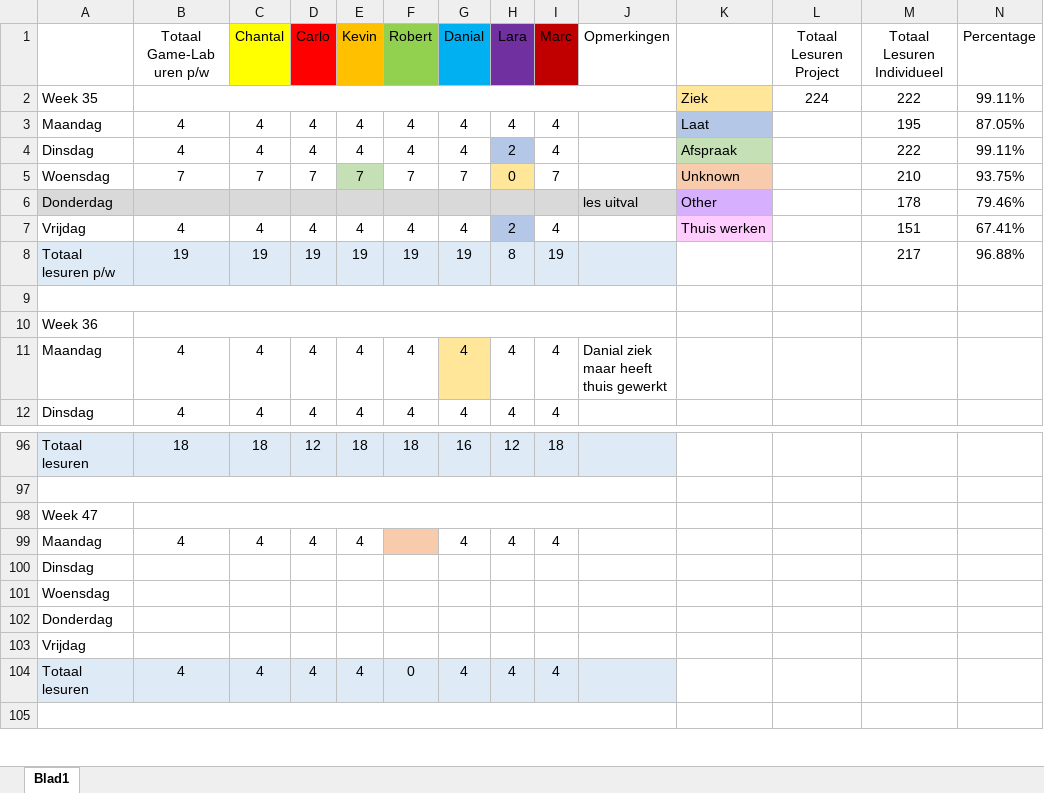
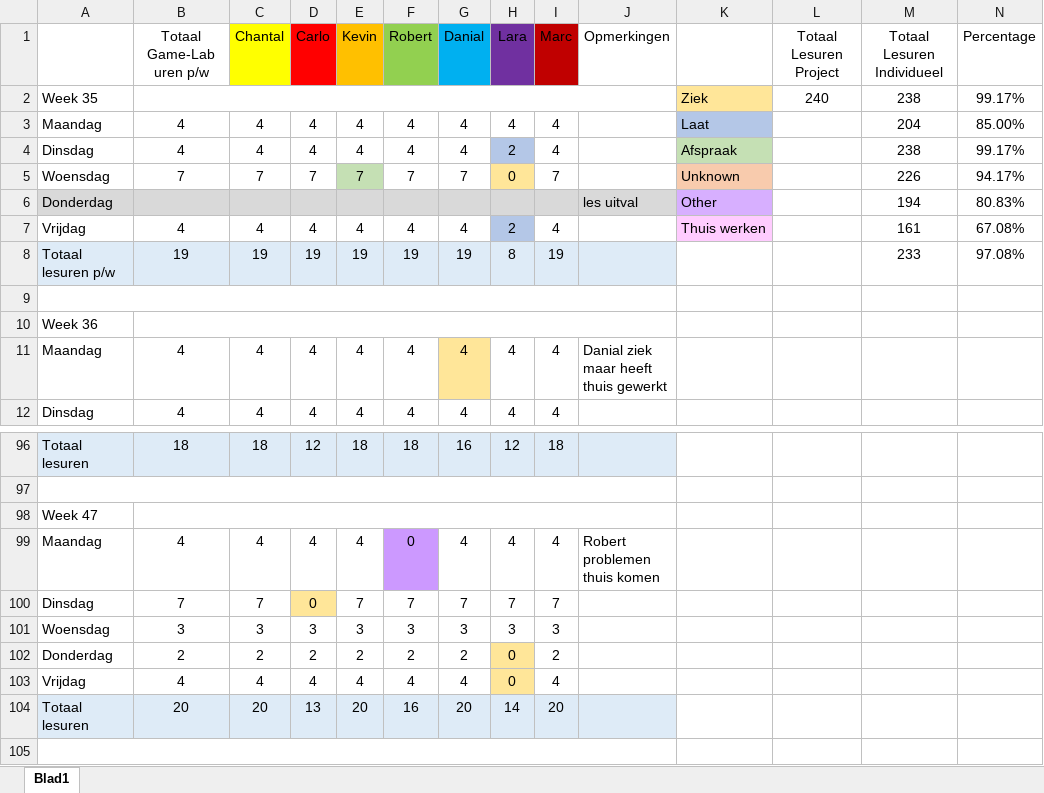
Before and after one commit to DanialVEVO/Gamelab1, an Excel workbook: Uren Registratie Game-Lab 01.xlsx, sheet Blad1, drawn as a sheet; only a part is shown, gaps mark what is left out; values as stored, in another font and other column widths than the file's, no borders; removed rows and columns are numbered as before the commit, all else as after; rows hold the shown columns only; the diff covers the shown part only; the diff names each change by its address in the sheet, - before the commit and + after, or states it on an @@ line.

Commit message:
Uren reg

```diff
--- a/Uren Registratie Game-Lab 01.xlsx (sheet Blad1)
+++ b/Uren Registratie Game-Lab 01.xlsx (sheet Blad1)
-L2 (Totaal Lesuren Project): 224
+L2 (Totaal Lesuren Project): 240
-M2 (Totaal Lesuren Individueel): 222
+M2 (Totaal Lesuren Individueel): 238
-N2 (Percentage): 99.11%
+N2 (Percentage): 99.17%
-M3 (Totaal Lesuren Individueel): 195
+M3 (Totaal Lesuren Individueel): 204
-N3 (Percentage): 87.05%
+N3 (Percentage): 85.00%
-M4 (Totaal Lesuren Individueel): 222
+M4 (Totaal Lesuren Individueel): 238
-N4 (Percentage): 99.11%
+N4 (Percentage): 99.17%
-M5 (Totaal Lesuren Individueel): 210
+M5 (Totaal Lesuren Individueel): 226
-N5 (Percentage): 93.75%
+N5 (Percentage): 94.17%
-M6 (Totaal Lesuren Individueel): 178
+M6 (Totaal Lesuren Individueel): 194
-N6 (Percentage): 79.46%
+N6 (Percentage): 80.83%
-M7 (Totaal Lesuren Individueel): 151
+M7 (Totaal Lesuren Individueel): 161
-N7 (Percentage): 67.41%
+N7 (Percentage): 67.08%
-M8 (Totaal Lesuren Individueel): 217
+M8 (Totaal Lesuren Individueel): 233
-N8 (Percentage): 96.88%
+N8 (Percentage): 97.08%
-F99 (Robert): (empty)
+F99 (Robert): 0
-F99 fill: #F8CBAD
+F99 fill: #CC99FF
-J99 (Opmerkingen): (empty)
+J99 (Opmerkingen): Robert problemen thuis komen
-row 100: Dinsdag
-row 101: Woensdag
-row 102: Donderdag
-row 103: Vrijdag
+row 100: Dinsdag | 7 | 7 | 0 | 7 | 7 | 7 | 7 | 7
+row 101: Woensdag | 3 | 3 | 3 | 3 | 3 | 3 | 3 | 3
+row 102: Donderdag | 2 | 2 | 2 | 2 | 2 | 2 | 0 | 2
-A103: Totaal lesuren
+A103: Vrijdag
-A103:G103 fill: #DEEBF7
+A103:G103 fill: none
-F103 (Robert): 0
+F103 (Robert): 4
-H103 (Lara): 4
+H103 (Lara): 0
-H103 fill: #DEEBF7
+H103 fill: #FFE699
-I103:J103 fill: #DEEBF7
+I103:J103 fill: none
+row 104: Totaal lesuren | 20 | 20 | 13 | 20 | 16 | 20 | 14 | 20
```
Also changed, not shown: 5 added rows and 5 removed rows elsewhere in this sheet, formulas that keep their value.
